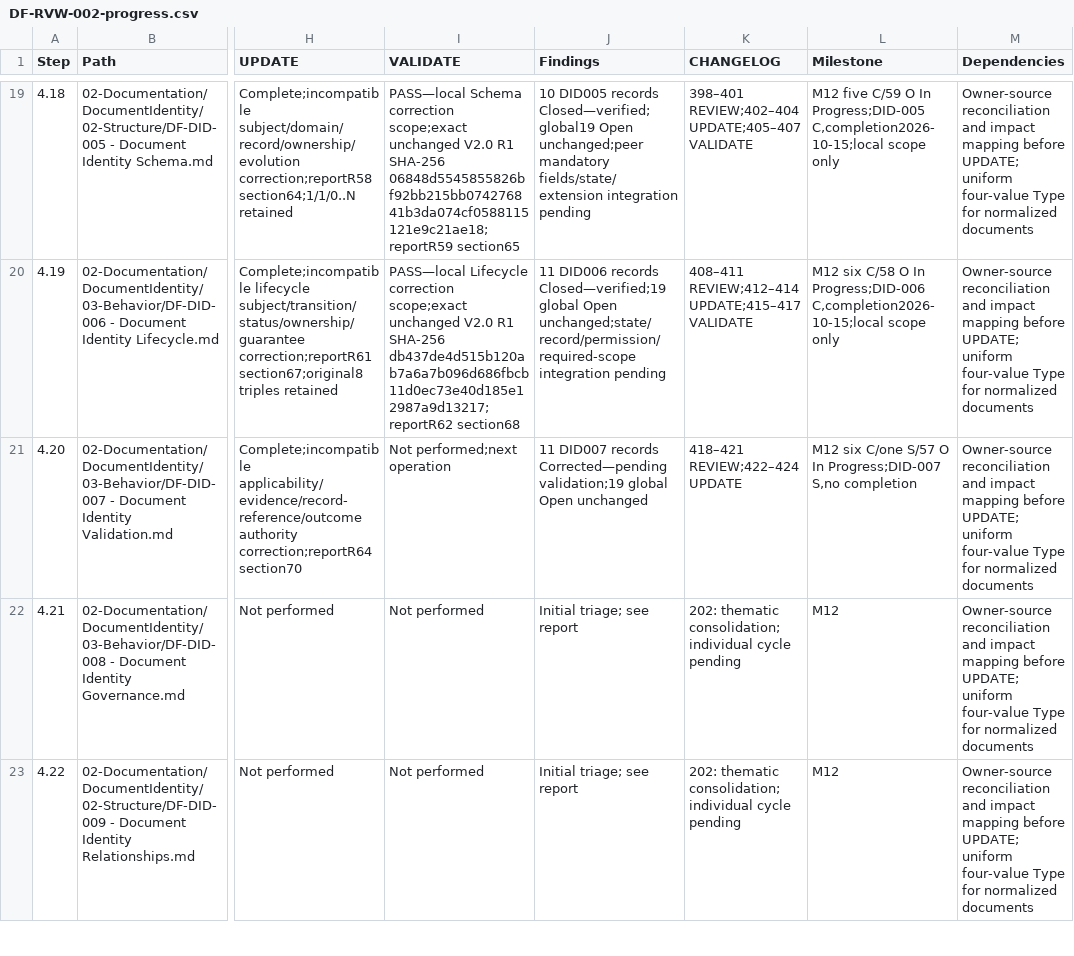
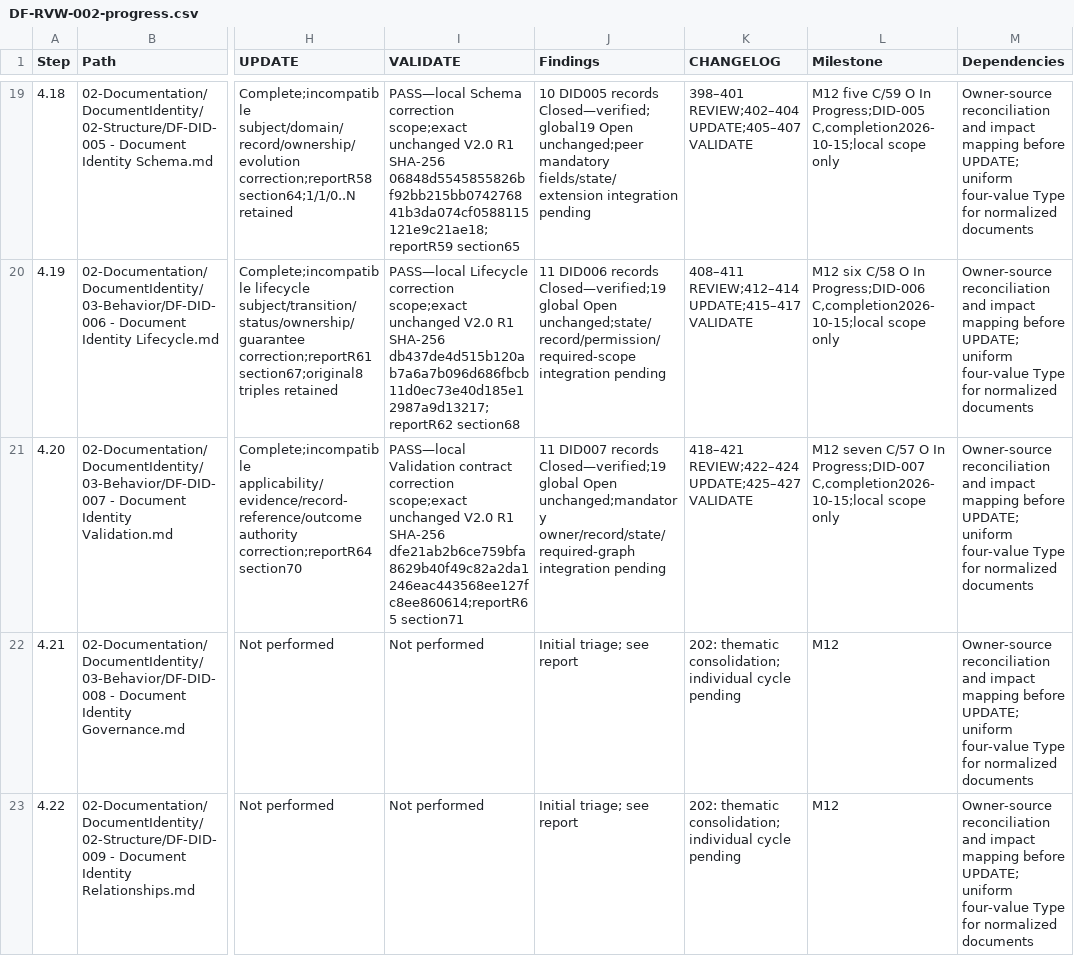
Before and after one commit to afigfigueira/documentation-framework, a CSV file: 03-Governance/Reviews/04-Reference/DF-RVW-002-assets/DF-RVW-002-progress.csv, drawn as a sheet; only a part is shown, gaps mark what is left out; the diff names each change by its address in the sheet, - before the commit and + after, or states it on an @@ line.

Commit message:
DF-DID-007 — Document Identity Validation - Local Validation

```diff
--- a/03-Governance/Reviews/04-Reference/DF-RVW-002-assets/DF-RVW-002-progress.csv
+++ b/03-Governance/Reviews/04-Reference/DF-RVW-002-assets/DF-RVW-002-progress.csv
-I21 (VALIDATE): Not performed;next operation
+I21 (VALIDATE): PASS—local Validation contract correction scope;exact unchanged V2.0 R1 SHA-256 dfe21ab2b6ce759bfa8629b40f49c82a2da1246eac443568ee127fc8ee860614;reportR65 section71
-J21 (Findings): …DID007 records Corrected—pending validation;19 global Open unchanged
+J21 (Findings): …DID007 records Closed—verified;19 global Open unchanged;mandatory owner/record/state/required-graph integration pending
-K21 (CHANGELOG): 418–421 REVIEW;422–424 UPDATE
+K21 (CHANGELOG): 418–421 REVIEW;422–424 UPDATE;425–427 VALIDATE
-L21 (Milestone): M12 six C/one S/57 O In Progress;DID-007 S,no completion
+L21 (Milestone): M12 seven C/57 O In Progress;DID-007 C,completion2026-10-15;local scope only
```
Also changed, not shown: 6 other files.
